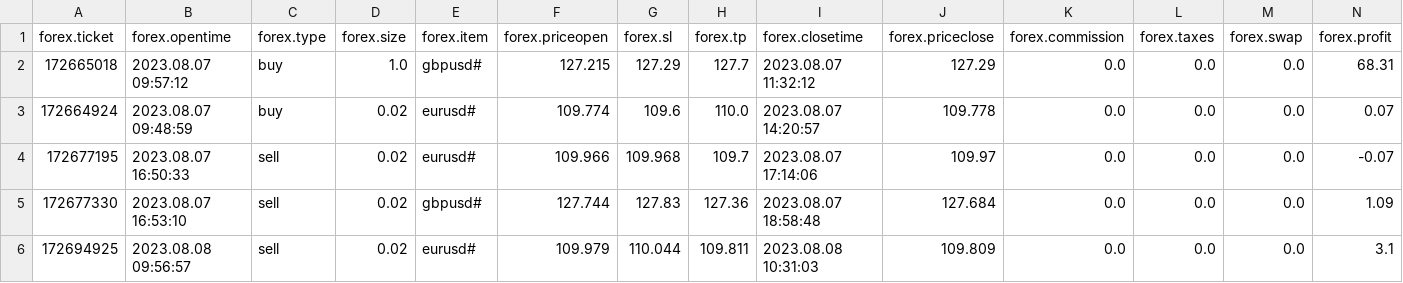
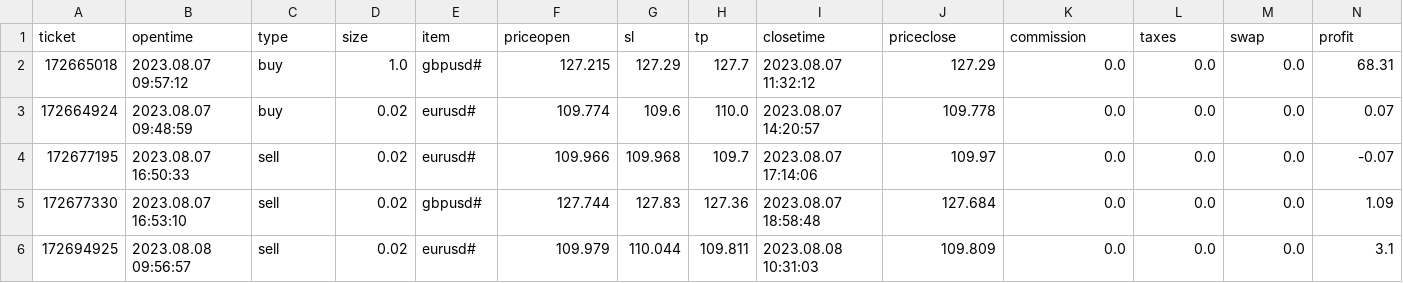
Before and after one commit to VincenzoAmarante/itsrizzoli, a CSV file: forexSample.csv, drawn as a sheet; only a part is shown; removed rows and columns are numbered as before the commit, all else as after; the diff names each change by its address in the sheet, - before the commit and + after, or states it on an @@ line.

Commit message:
Update forexSample.csv

```diff
--- a/forexSample.csv
+++ b/forexSample.csv
-row 1: forex.ticket | forex.opentime | forex.type | forex.size | forex.item | forex.priceopen | forex.sl | forex.tp | forex.closetime | forex.priceclose | forex.commission | forex.taxes | forex.swap | forex.profit
+row 1: ticket | opentime | type | size | item | priceopen | sl | tp | closetime | priceclose | commission | taxes | swap | profit
```
